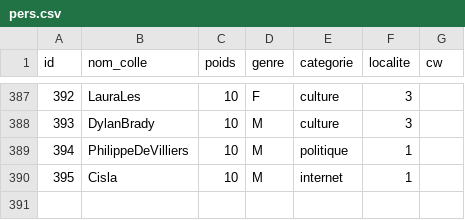
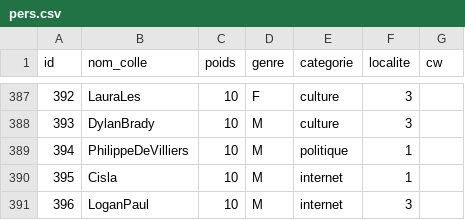
Before and after one commit to AlexieVQ/FlashNewsBot, a CSV file: tables/pers.csv, drawn as a sheet; only a part is shown, gaps mark what is left out.

```diff
--- a/tables/pers.csv
+++ b/tables/pers.csv
@@ -390 +390,2 @@ id;nom_colle;poids;genre;categorie;localite;cw
 395;Cisla;10;M;internet;1;
+396;LoganPaul;10;M;internet;3;
```
Also changed, not shown: tables/images.csv, tables/noms_pers.csv, 2 other files.
